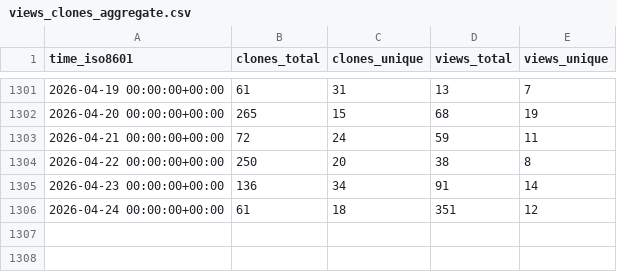
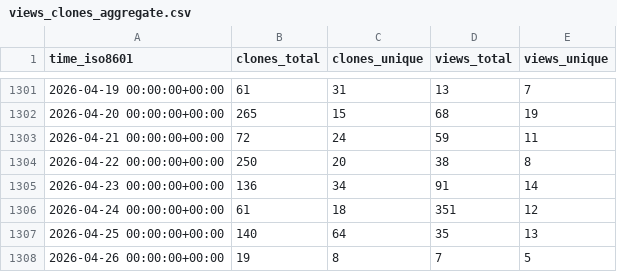
Before and after one commit to dylansdaniels/hnn-tracking, a CSV file: jonescompneurolab/hnn-core/ghrs-data/views_clones_aggregate.csv, drawn as a sheet; only a part is shown, gaps mark what is left out.

```diff
--- a/jonescompneurolab/hnn-core/ghrs-data/views_clones_aggregate.csv
+++ b/jonescompneurolab/hnn-core/ghrs-data/views_clones_aggregate.csv
@@ -1306 +1306,3 @@ time_iso8601,clones_total,clones_unique,views_total,views_unique
 2026-04-24 00:00:00+00:00,61,18,351,12
+2026-04-25 00:00:00+00:00,140,64,35,13
+2026-04-26 00:00:00+00:00,19,8,7,5
```
Also changed, not shown: 1 other file.
